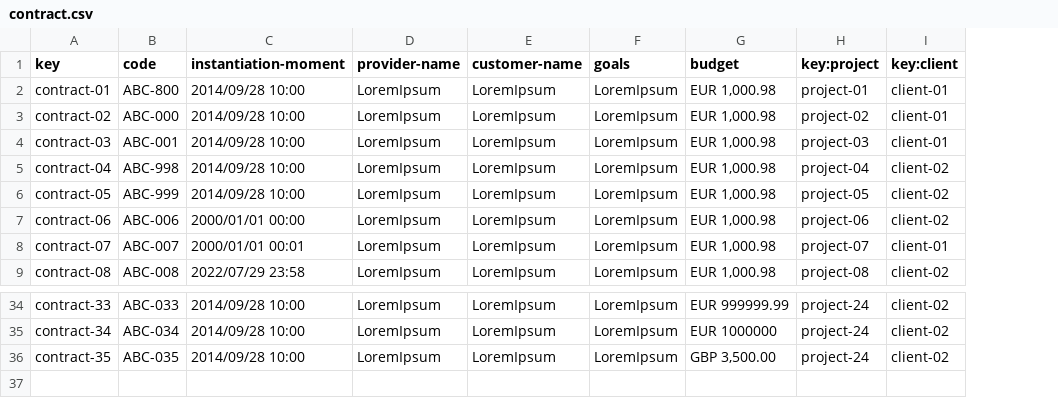
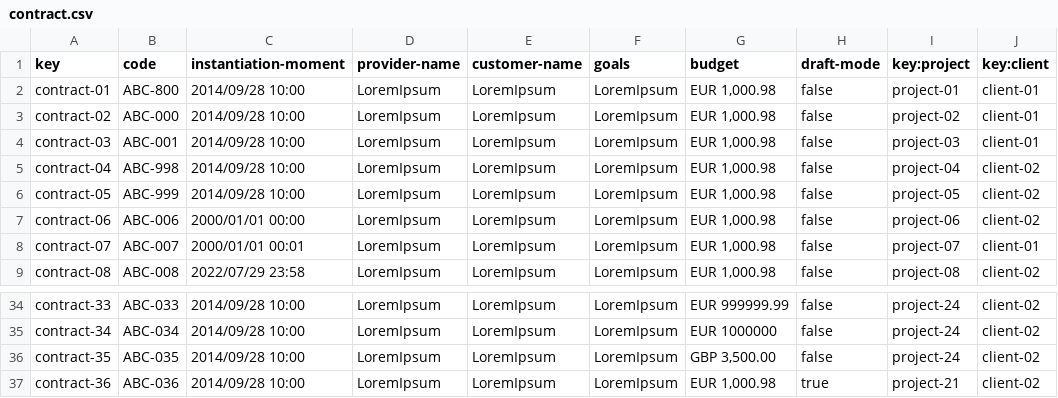
Before and after one commit to C1-010/Acme-SF-D03, a CSV file: src/main/webapp/WEB-INF/resources/sample-data/contract.csv, drawn as a sheet; only a part is shown, gaps mark what is left out; the diff names each change by its address in the sheet, - before the commit and + after, or states it on an @@ line.

Commit message:
D03-Review-S2-Implemented draft mode in Contract entity & minor changes

```diff
--- a/src/main/webapp/WEB-INF/resources/sample-data/contract.csv
+++ b/src/main/webapp/WEB-INF/resources/sample-data/contract.csv
+column H (draft-mode), rows 2-9: all false; rows 34-36: all false
+row 37: contract-36 | ABC-036 | 2014/09/28 10:00 | LoremIpsum | LoremIpsum | LoremIpsum | EUR 1,000.98 | true | project-21 | client-02
```
Also changed, not shown: 2 other files.
